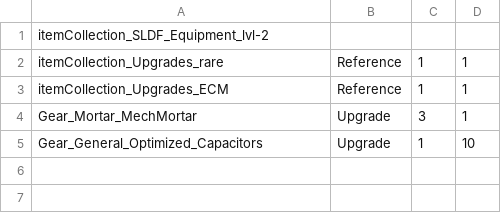
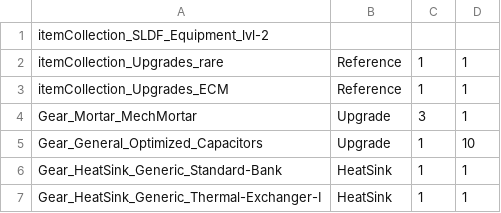
Before and after one commit to shaygover/SLDFItemsInShops, a CSV file: items/itemCollection_SLDF_Equipment_lvl-2.csv, drawn as a sheet; the diff names each change by its address in the sheet, - before the commit and + after, or states it on an @@ line.

Commit message:
Making sure heatbanks and heat exchangers will show more

```diff
--- a/items/itemCollection_SLDF_Equipment_lvl-2.csv
+++ b/items/itemCollection_SLDF_Equipment_lvl-2.csv
+row 6: Gear_HeatSink_Generic_Standard-Bank | HeatSink | 1 | 1
+row 7: Gear_HeatSink_Generic_Thermal-Exchanger-I | HeatSink | 1 | 1
```
Also changed, not shown: items/itemCollection_SLDF_Equipment_lvl-4.csv, 3 other files.
